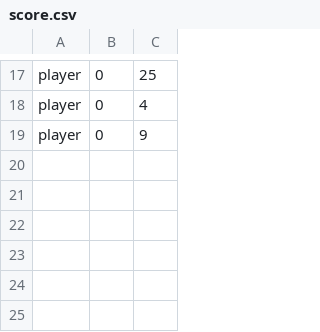
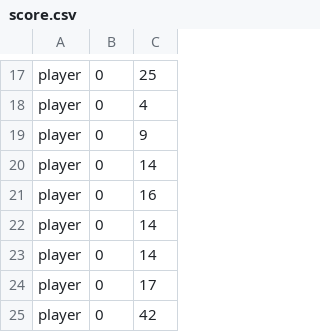
Before and after one commit to LyesBella/One-Soul-qui-fonctionne, a CSV file: Score/score.csv, drawn as a sheet; only a part is shown, gaps mark what is left out.

```diff
--- a/Score/score.csv
+++ b/Score/score.csv
@@ -19 +19,7 @@ player,0,4
 player,0,9
+player,0,14
+player,0,16
+player,0,14
+player,0,14
+player,0,17
+player,0,42
```
Also changed, not shown: 4 other files.
